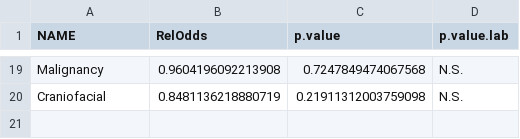
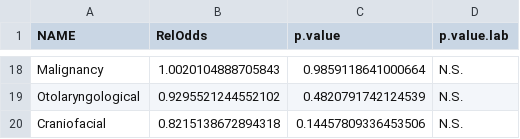
Before and after one commit to skissler/PediatricPrescribing_Chronic, a CSV file: figures/superlogistictab.csv, drawn as a sheet; only a part is shown, gaps mark what is left out; addresses are those after the commit; the diff covers the shown part only; the diff names each change by its address in the sheet, - before the commit and + after, or states it on an @@ line.

```diff
--- a/figures/superlogistictab.csv
+++ b/figures/superlogistictab.csv
-B18 (RelOdds): 0.9604196092213908
+B18 (RelOdds): 1.0020104888705843
-C18 (p.value): 0.7247849474067568
+C18 (p.value): 0.9859118641000664
+row 19: Otolaryngological | 0.9295521244552102 | 0.4820791742124539 | N.S.
-B20 (RelOdds): 0.8481136218880719
+B20 (RelOdds): 0.8215138672894318
-C20 (p.value): 0.21911312003759098
+C20 (p.value): 0.14457809336453506
```
Also changed, not shown: 4 added rows, 5 removed rows and 24 edited cells elsewhere in this file, 22 other files.
